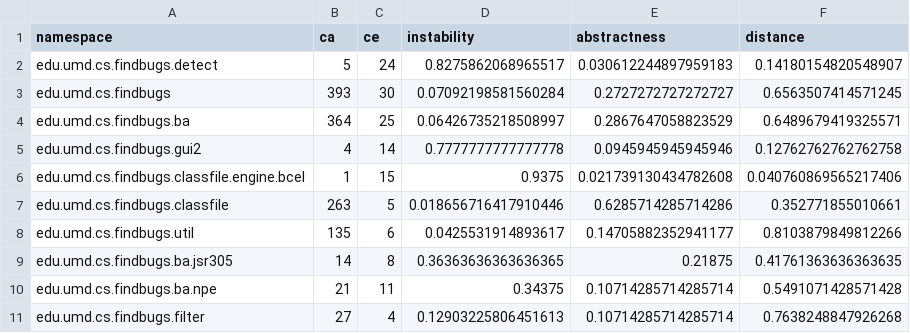
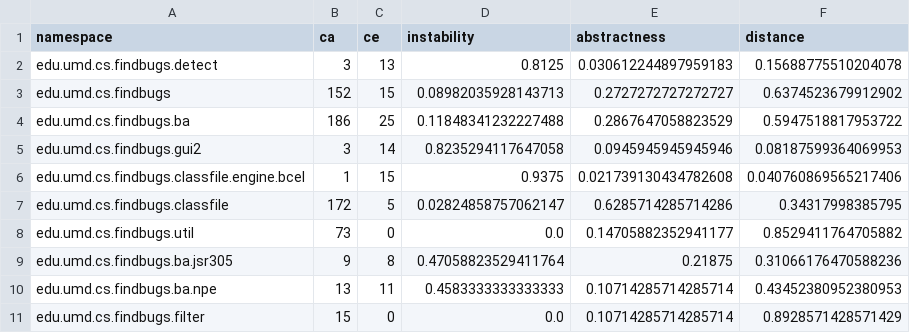
Before and after one commit to guilhermeslacerda/drtools-metric-visualization, a CSV file: datasets/FindBugs/drtools-metric-namespace-coupling.csv, drawn as a sheet; only a part is shown; the diff covers the shown part only.

Commit message:
including method complexity in the thermoter and change data of graphs

```diff
--- a/datasets/FindBugs/drtools-metric-namespace-coupling.csv
+++ b/datasets/FindBugs/drtools-metric-namespace-coupling.csv
@@ -1,11 +1,11 @@
 "namespace","ca","ce","instability","abstractness","distance"
-"edu.umd.cs.findbugs.detect",5,24,0.8275862068965517,0.030612244897959183,0.14180154820548907
-"edu.umd.cs.findbugs",393,30,0.07092198581560284,0.2727272727272727,0.6563507414571245
-"edu.umd.cs.findbugs.ba",364,25,0.06426735218508997,0.2867647058823529,0.6489679419325571
-"edu.umd.cs.findbugs.gui2",4,14,0.7777777777777778,0.0945945945945946,0.12762762762762758
+"edu.umd.cs.findbugs.detect",3,13,0.8125,0.030612244897959183,0.15688775510204078
+"edu.umd.cs.findbugs",152,15,0.08982035928143713,0.2727272727272727,0.6374523679912902
+"edu.umd.cs.findbugs.ba",186,25,0.11848341232227488,0.2867647058823529,0.5947518817953722
+"edu.umd.cs.findbugs.gui2",3,14,0.8235294117647058,0.0945945945945946,0.08187599364069953
 "edu.umd.cs.findbugs.classfile.engine.bcel",1,15,0.9375,0.021739130434782608,0.040760869565217406
-"edu.umd.cs.findbugs.classfile",263,5,0.018656716417910446,0.6285714285714286,0.352771855010661
-"edu.umd.cs.findbugs.util",135,6,0.0425531914893617,0.14705882352941177,0.8103879849812266
-"edu.umd.cs.findbugs.ba.jsr305",14,8,0.36363636363636365,0.21875,0.41761363636363635
-"edu.umd.cs.findbugs.ba.npe",21,11,0.34375,0.10714285714285714,0.5491071428571428
-"edu.umd.cs.findbugs.filter",27,4,0.12903225806451613,0.10714285714285714,0.7638248847926268
+"edu.umd.cs.findbugs.classfile",172,5,0.02824858757062147,0.6285714285714286,0.34317998385795
+"edu.umd.cs.findbugs.util",73,0,0.0,0.14705882352941177,0.8529411764705882
+"edu.umd.cs.findbugs.ba.jsr305",9,8,0.47058823529411764,0.21875,0.31066176470588236
+"edu.umd.cs.findbugs.ba.npe",13,11,0.4583333333333333,0.10714285714285714,0.43452380952380953
+"edu.umd.cs.findbugs.filter",15,0,0.0,0.10714285714285714,0.8928571428571429
```
Also changed, not shown: 120 edited cells elsewhere in this file, datasets/FindBugs/drtools-metric-cyclic-dependencies.csv, 9 other files.
